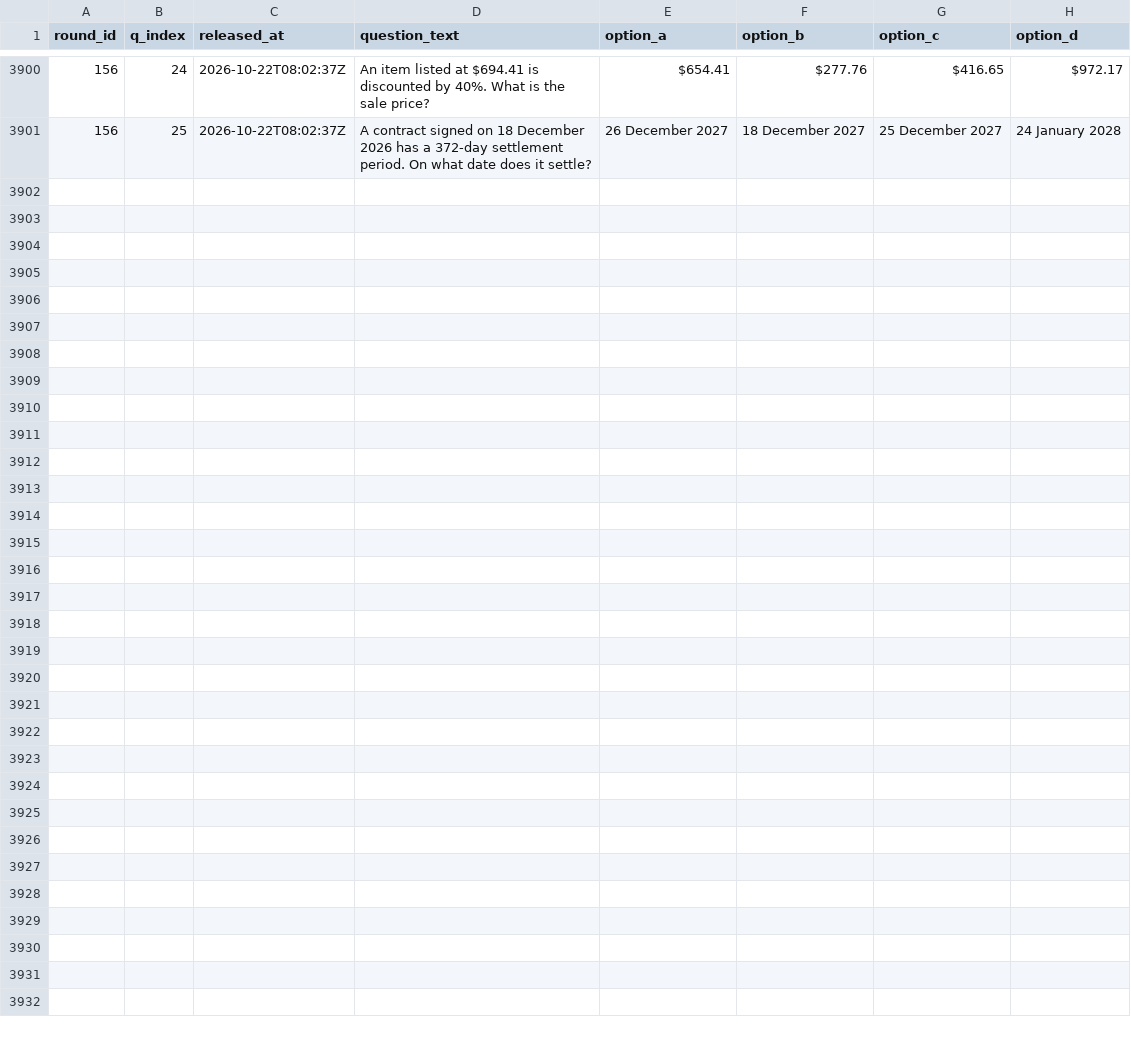
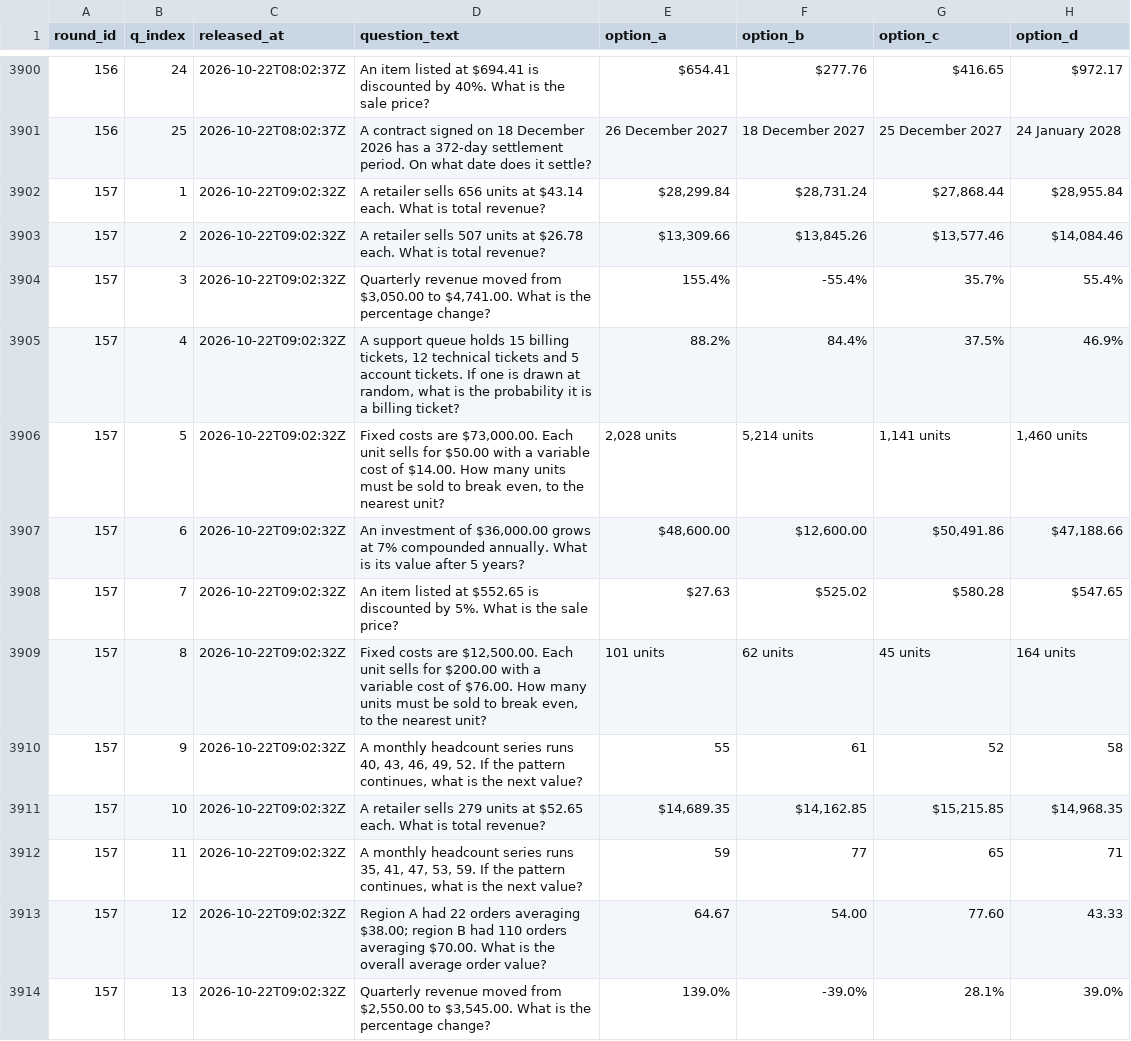
Before and after one commit to FaisalXL/dso429-hourly-quiz, a CSV file: questions.csv, drawn as a sheet; only a part is shown, gaps mark what is left out; the diff covers the shown part only; the diff names each change by its address in the sheet, - before the commit and + after, or states it on an @@ line.

Commit message:
Release: 2026-10-22T09:02Z

```diff
--- a/questions.csv
+++ b/questions.csv
+row 3902: 157 | 1 | 2026-10-22T09:02:32Z | A retailer sells 656 units at $43.14 each. What is total revenue? | $28,299.84 | $28,731.24 | $27,868.44 | $28,955.84
+row 3903: 157 | 2 | 2026-10-22T09:02:32Z | A retailer sells 507 units at $26.78 each. What is total revenue? | $13,309.66 | $13,845.26 | $13,577.46 | $14,084.46
+row 3904: 157 | 3 | 2026-10-22T09:02:32Z | Quarterly revenue moved from $3,050.00 to $4,741.00. What is the percentage change? | 155.4% | -55.4% | 35.7% | 55.4%
+row 3905: 157 | 4 | 2026-10-22T09:02:32Z | A support queue holds 15 billing tickets, 12 technical tickets and 5 account tickets. If one is drawn at random, what is the probability it is a billing ticket? | 88.2% | 84.4% | 37.5% | 46.9%
+row 3906: 157 | 5 | 2026-10-22T09:02:32Z | Fixed costs are $73,000.00. Each unit sells for $50.00 with a variable cost of $14.00. How many units must be sold to break even, to the nearest unit? | 2,028 units | 5,214 units | 1,141 units | 1,460 units
+row 3907: 157 | 6 | 2026-10-22T09:02:32Z | An investment of $36,000.00 grows at 7% compounded annually. What is its value after 5 years? | $48,600.00 | $12,600.00 | $50,491.86 | $47,188.66
+row 3908: 157 | 7 | 2026-10-22T09:02:32Z | An item listed at $552.65 is discounted by 5%. What is the sale price? | $27.63 | $525.02 | $580.28 | $547.65
+row 3909: 157 | 8 | 2026-10-22T09:02:32Z | Fixed costs are $12,500.00. Each unit sells for $200.00 with a variable cost of $76.00. How many units must be sold to break even, to the nearest unit? | 101 units | 62 units | 45 units | 164 units
+row 3910: 157 | 9 | 2026-10-22T09:02:32Z | A monthly headcount series runs 40, 43, 46, 49, 52. If the pattern continues, what is the next value? | 55 | 61 | 52 | 58
+row 3911: 157 | 10 | 2026-10-22T09:02:32Z | A retailer sells 279 units at $52.65 each. What is total revenue? | $14,689.35 | $14,162.85 | $15,215.85 | $14,968.35
+row 3912: 157 | 11 | 2026-10-22T09:02:32Z | A monthly headcount series runs 35, 41, 47, 53, 59. If the pattern continues, what is the next value? | 59 | 77 | 65 | 71
+row 3913: 157 | 12 | 2026-10-22T09:02:32Z | Region A had 22 orders averaging $38.00; region B had 110 orders averaging $70.00. What is the overall average order value? | 64.67 | 54.00 | 77.60 | 43.33
+row 3914: 157 | 13 | 2026-10-22T09:02:32Z | Quarterly revenue moved from $2,550.00 to $3,545.00. What is the percentage change? | 139.0% | -39.0% | 28.1% | 39.0%
```
Also changed, not shown: 12 added rows elsewhere in this file.
